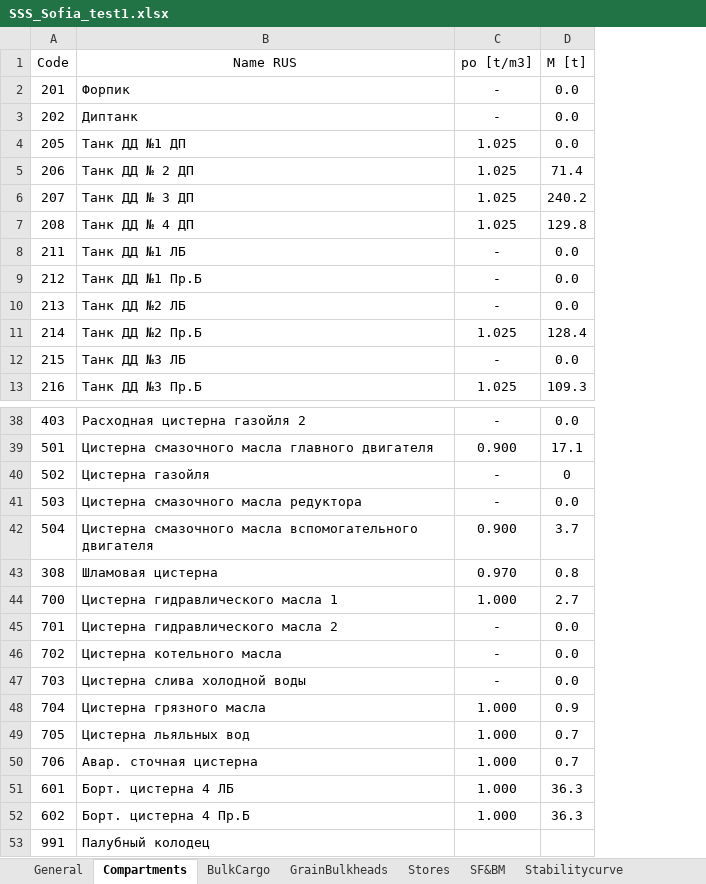
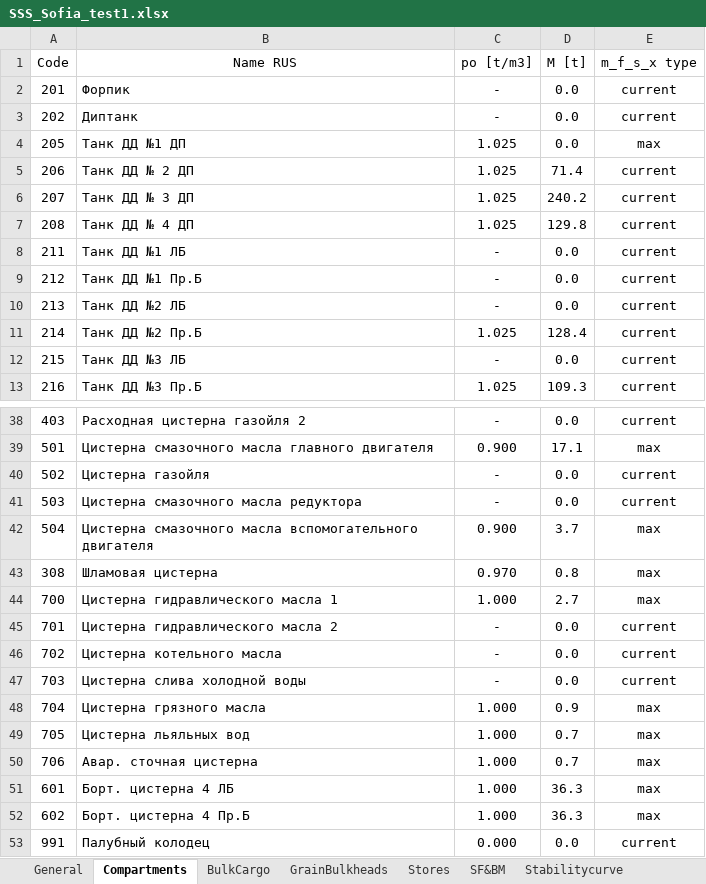
Before and after one commit to a-givertzman/sss-data-upload-plugin, an Excel workbook: src/bin/SSS_Sofia_test1.xlsx, sheet Compartments, drawn as a sheet; only a part is shown, gaps mark what is left out; values as stored, in another font and other column widths than the file's, no borders; the diff names each change by its address in the sheet, - before the commit and + after, or states it on an @@ line.

Commit message:
Back | add use_max_m_f_s to compartment in test

```diff
--- a/src/bin/SSS_Sofia_test1.xlsx (sheet Compartments)
+++ b/src/bin/SSS_Sofia_test1.xlsx (sheet Compartments)
+column E (m_f_s_x type), rows 2-13: current | current | max | current | current | current | current | current | current | current | current | current; rows 38-53: current | max | current | current | max | max | max | current | current | current | max | max | max | max | max | current
-D40 (M [t]): 0
+D40 (M [t]): 0.0
-C53 (po [t/m3]): (empty)
+C53 (po [t/m3]): 0.000
-D53 (M [t]): (empty)
+D53 (M [t]): 0.0
```
Also changed, not shown: sheet Parameters, sheet BulkCargo, 3 other files.
